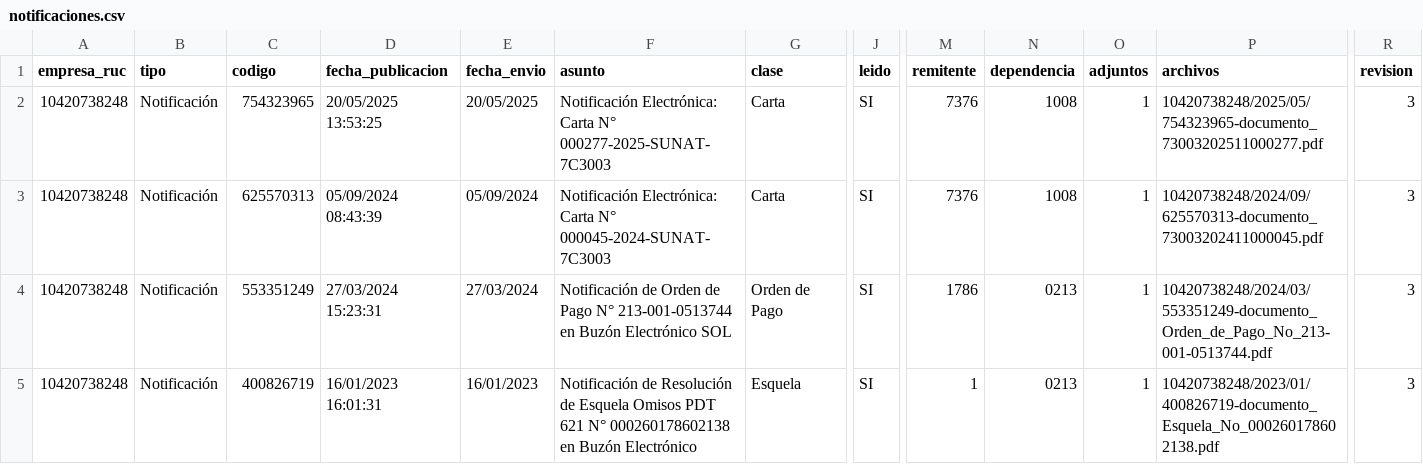
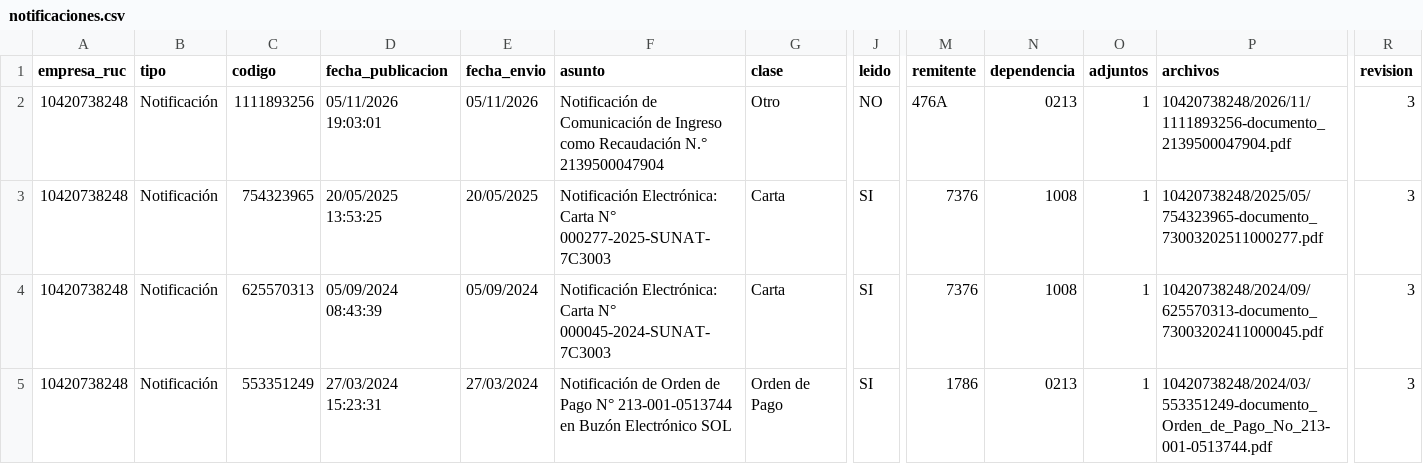
Before and after one commit to Aquivan/Claude, a CSV file: notificaciones/datos/10420738248/notificaciones.csv, drawn as a sheet; only a part is shown, gaps mark what is left out; the shorter side is filled out with more unchanged rows; rows hold the shown columns only; the diff names each change by its address in the sheet, - before the commit and + after, or states it on an @@ line.

```diff
--- a/notificaciones/datos/10420738248/notificaciones.csv
+++ b/notificaciones/datos/10420738248/notificaciones.csv
+row 2: 10420738248 | Notificación | 1111893256 | 05/11/2026 19:03:01 | 05/11/2026 | Notificación de Comunicación de Ingreso como Recaudación N.° 2139500047904 | Otro | NO | 476A | 0213 | 1 | 10420738248/2026/11/1111893256-documento_2139500047904.pdf | 3
```
Also changed, not shown: notificaciones/datos/20609309793/mensajes.csv, 1 other file.
